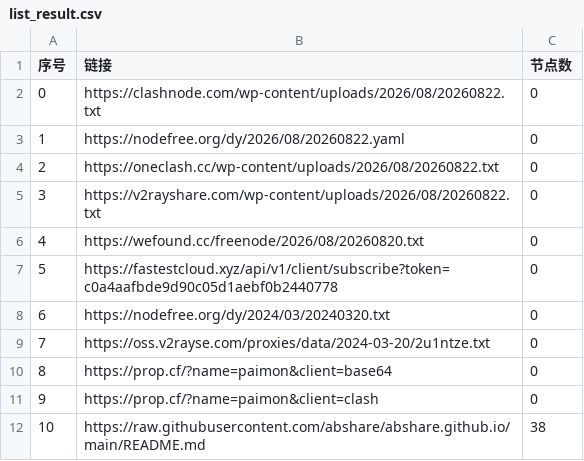
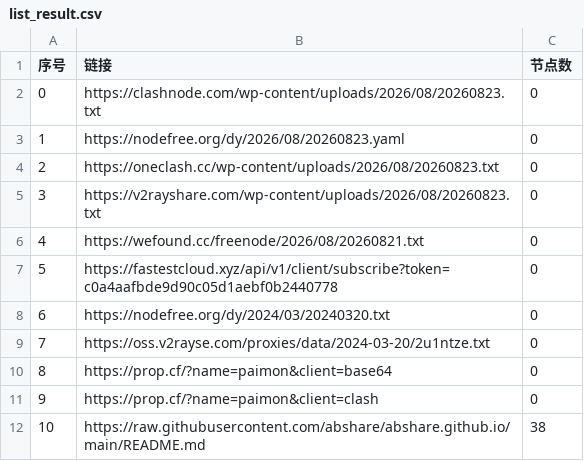
Before and after one commit to chengzhiming/AutoMergePublicNodes, a CSV file: list_result.csv, drawn as a sheet; only a part is shown.

```diff
--- a/list_result.csv
+++ b/list_result.csv
@@ -1,7 +1,7 @@
 序号,链接,节点数
-0,https://clashnode.com/wp-content/uploads/2026/08/20260822.txt,0
-1,https://nodefree.org/dy/2026/08/20260822.yaml,0
-2,https://oneclash.cc/wp-content/uploads/2026/08/20260822.txt,0
-3,https://v2rayshare.com/wp-content/uploads/2026/08/20260822.txt,0
-4,https://wefound.cc/freenode/2026/08/20260820.txt,0
+0,https://clashnode.com/wp-content/uploads/2026/08/20260823.txt,0
+1,https://nodefree.org/dy/2026/08/20260823.yaml,0
+2,https://oneclash.cc/wp-content/uploads/2026/08/20260823.txt,0
+3,https://v2rayshare.com/wp-content/uploads/2026/08/20260823.txt,0
+4,https://wefound.cc/freenode/2026/08/20260821.txt,0
 5,https://fastestcloud.xyz/api/v1/client/subscribe?token=c0a4aafbde9d90c05d1aebf0b2440778,0
```
Also changed, not shown: 2 other files.
